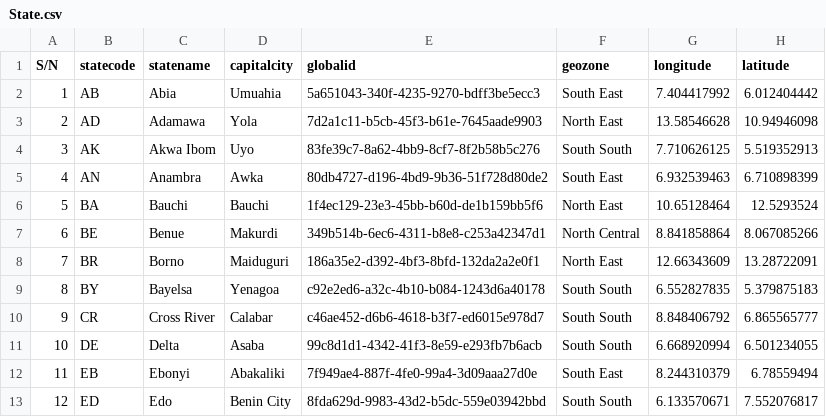
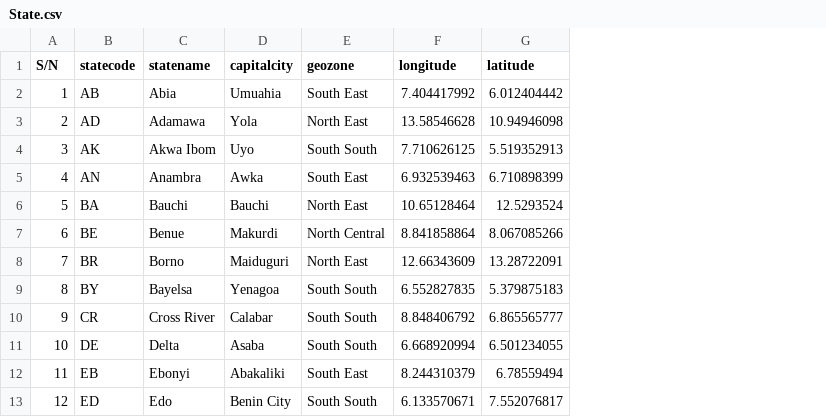
Before and after one commit to fafara/NigeriaDecides2019, a CSV file: State.csv, drawn as a sheet; only a part is shown; the diff names each change by its address in the sheet, - before the commit and + after, or states it on an @@ line.

Commit message:
Inec Final data with state and zones

```diff
--- a/State.csv
+++ b/State.csv
-column E (globalid), rows 2-13: 5a651043-340f-4235-9270-bdff3be5ecc3 | 7d2a1c11-b5cb-45f3-b61e-7645aade9903 | 83fe39c7-8a62-4bb9-8cf7-8f2b58b5c276 | 80db4727-d196-4bd9-9b36-51f728d80de2 | 1f4ec129-23e3-45bb-b60d-de1b159bb5f6 | 349b514b-6ec6-4311-b8e8-c253a42347d1 | 186a35e2-d392-4bf3-8bfd-132da2a2e0f1 | c92e2ed6-a32c-4b10-b084-1243d6a40178 | c46ae452-d6b6-4618-b3f7-ed6015e978d7 | 99c8d1d1-4342-41f3-8e59-e293fb7b6acb | 7f949ae4-887f-4fe0-99a4-3d09aaa27d0e | 8fda629d-9983-43d2-b5dc-559e03942bbd
```
Also changed, not shown: 1 other file.
